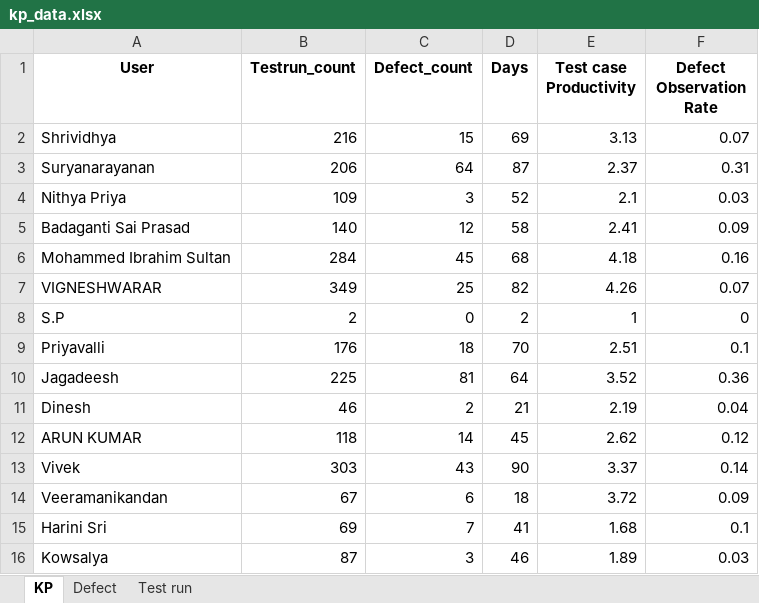
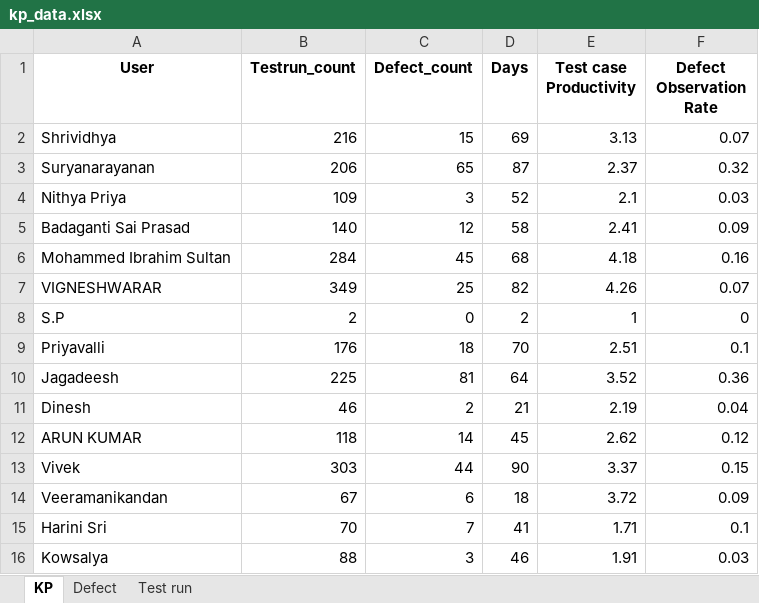
Before and after one commit to DineshGoverthanan/KCE_KPI, an Excel workbook: kp_data.xlsx, sheet KP, drawn as a sheet; values as stored, in another font and other column widths than the file's, no borders; the diff names each change by its address in the sheet, - before the commit and + after, or states it on an @@ line.

```diff
--- a/kp_data.xlsx (sheet KP)
+++ b/kp_data.xlsx (sheet KP)
-C3 (Defect_count): 64
+C3 (Defect_count): 65
-F3 (Defect Observation Rate): 0.31
+F3 (Defect Observation Rate): 0.32
-C13 (Defect_count): 43
+C13 (Defect_count): 44
-F13 (Defect Observation Rate): 0.14
+F13 (Defect Observation Rate): 0.15
-B15 (Testrun_count): 69
+B15 (Testrun_count): 70
-E15 (Test case Productivity): 1.68
+E15 (Test case Productivity): 1.71
-B16 (Testrun_count): 87
+B16 (Testrun_count): 88
-E16 (Test case Productivity): 1.89
+E16 (Test case Productivity): 1.91
```
Also changed, not shown: sheet Defect, sheet Test run, 12 other files.
